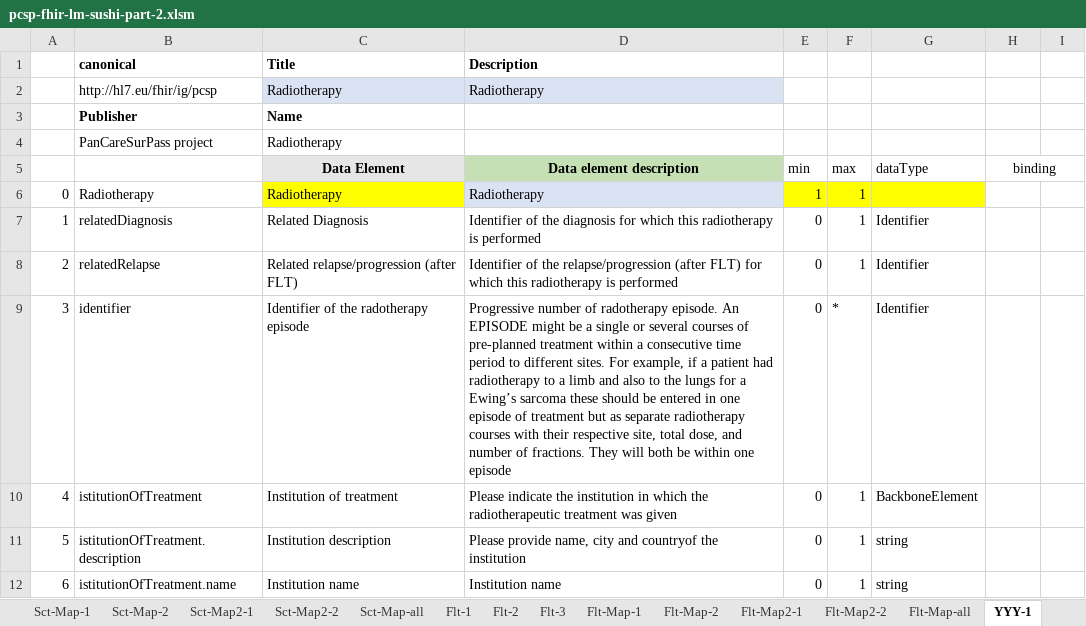
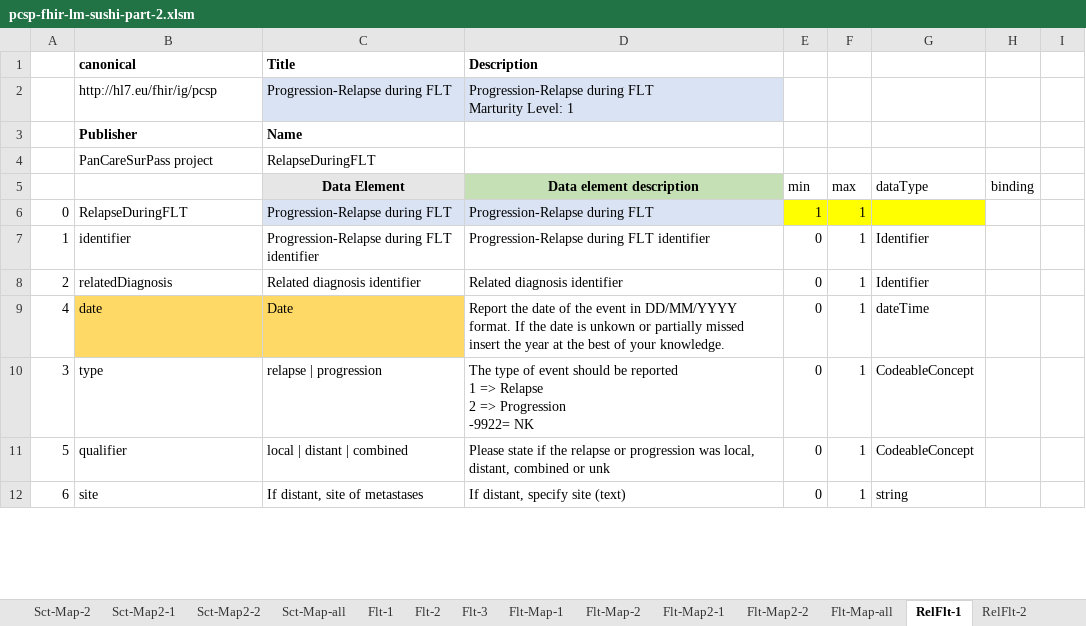
Before and after one commit to hl7-eu/pcsp, an Excel workbook: pcsp-fhir-lm-sushi-part-2.xlsm, sheet RelFlt-1, drawn as a sheet; only a part is shown; values as stored, in another font and other column widths than the file's, no borders; removed rows and columns are numbered as before the commit, all else as after; ↵ is a line break in a cell; the diff covers the shown part only; the diff names each change by its address in the sheet, - before the commit and + after, or states it on an @@ line.

Commit message:
added relapse after FLT

```diff
--- a/pcsp-fhir-lm-sushi-part-2.xlsm (sheet RelFlt-1)
+++ b/pcsp-fhir-lm-sushi-part-2.xlsm (sheet RelFlt-1)
-sheet tab: YYY-1
+sheet tab: RelFlt-1
-row 2:  | http://hl7.eu/fhir/ig/pcsp | Radiotherapy | Radiotherapy
+row 2:  | http://hl7.eu/fhir/ig/pcsp | Progression-Relapse during FLT | Progression-Relapse during FLT ↵ Marturity Level: 1
-C4 (Data Element): Radiotherapy
+C4 (Data Element): RelapseDuringFLT
-H5:I5 merged
-B6: Radiotherapy
+B6: RelapseDuringFLT
-C6 (Data Element): Radiotherapy
+C6 (Data Element): Progression-Relapse during FLT
-C6 fill: #FFFF00
+C6 fill: #DAE3F3
-D6 (Data element description): Radiotherapy
+D6 (Data element description): Progression-Relapse during FLT
-B7: relatedDiagnosis
+B7: identifier
-C7 (Data Element): Related Diagnosis
+C7 (Data Element): Progression-Relapse during FLT identifier
-D7 (Data element description): Identifier of the diagnosis for which this radiotherapy is performed
+D7 (Data element description): Progression-Relapse during FLT identifier
-B8: relatedRelapse
+B8: relatedDiagnosis
-C8 (Data Element): Related relapse/progression (after FLT)
+C8 (Data Element): Related diagnosis identifier
-D8 (Data element description): Identifier of the relapse/progression (after FLT) for which this radiotherapy is performed
+D8 (Data element description): Related diagnosis identifier
-row 9: 3 | identifier | Identifier of the radotherapy episode | Progressive number of radotherapy episode. An EPISODE might be a single or several courses of pre-planned treatment within a consecutive time period to different sites. For example, if a patient had radiotherapy to a limb and also to the lungs for a Ewing’s sarcoma these should be entered in one episode of treatment but as separate radiotherapy courses with their respective site, total dose, and number of fractions. They will both be within one episode | 0 | * | Identifier
-B9: istitutionOfTreatment
+B9: date
-B9:C9 fill: none
+B9:C9 fill: #FFD966
-C9 (Data Element): Institution of treatment
+C9 (Data Element): Date
-D9 (Data element description): Please indicate the institution in which the radiotherapeutic treatment was given
+D9 (Data element description): Report the date of the event in DD/MM/YYYY format. If the date is unkown or partially missed insert the year at the best of your knowledge.
-G9 (dataType): BackboneElement
+G9 (dataType): dateTime
+row 10: 3 | type | relapse | progression | The type of event should be reported ↵ 1 => Relapse ↵ 2 => Progression ↵ -9922= NK | 0 | 1 | CodeableConcept
-B11: istitutionOfTreatment.description
+B11: qualifier
-C11 (Data Element): Institution description
+C11 (Data Element): local | distant | combined
-D11 (Data element description): Please provide name, city and countryof the institution
+D11 (Data element description): Please state if the relapse or progression was local, distant, combined or unk
-G11 (dataType): string
+G11 (dataType): CodeableConcept
-B12: istitutionOfTreatment.name
+B12: site
-C12 (Data Element): Institution name
+C12 (Data Element): If distant, site of metastases
-D12 (Data element description): Institution name
+D12 (Data element description): If distant, specify site (text)
```
Also changed, not shown: 37 removed rows, 80 edited cells and cell formats elsewhere in this sheet, sheet RelFlt-2, sheet RelFlt-3, sheet RelFlt-Map-1, sheet RelFlt-Map2-1, sheet Common, sheet RelFlt-Map-all, 2 more sheets, other sheet tabs, formulas that keep their value, charts or pictures, pcsp-fhir-lm-sushi-part-1.xlsm, 4 other files.
